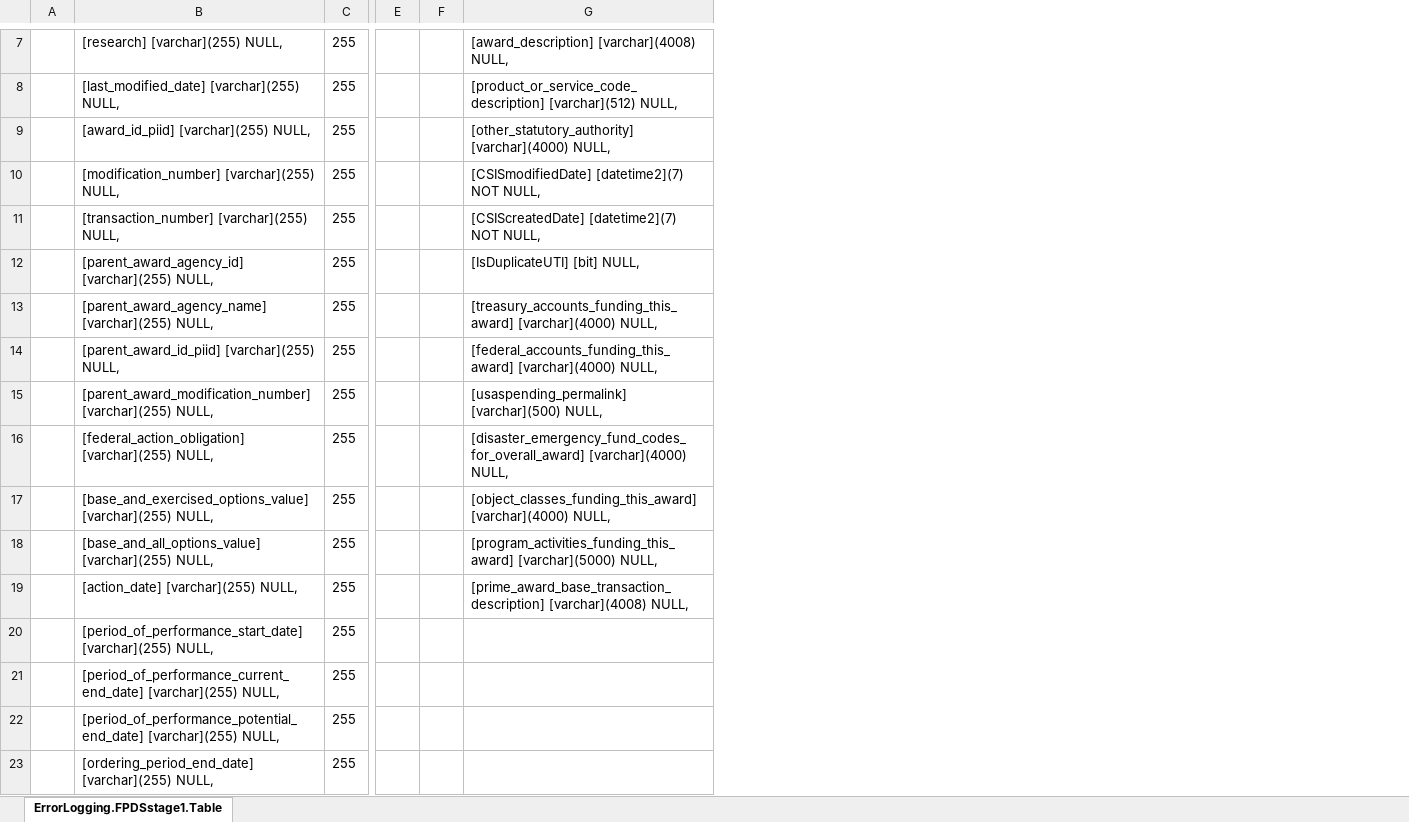
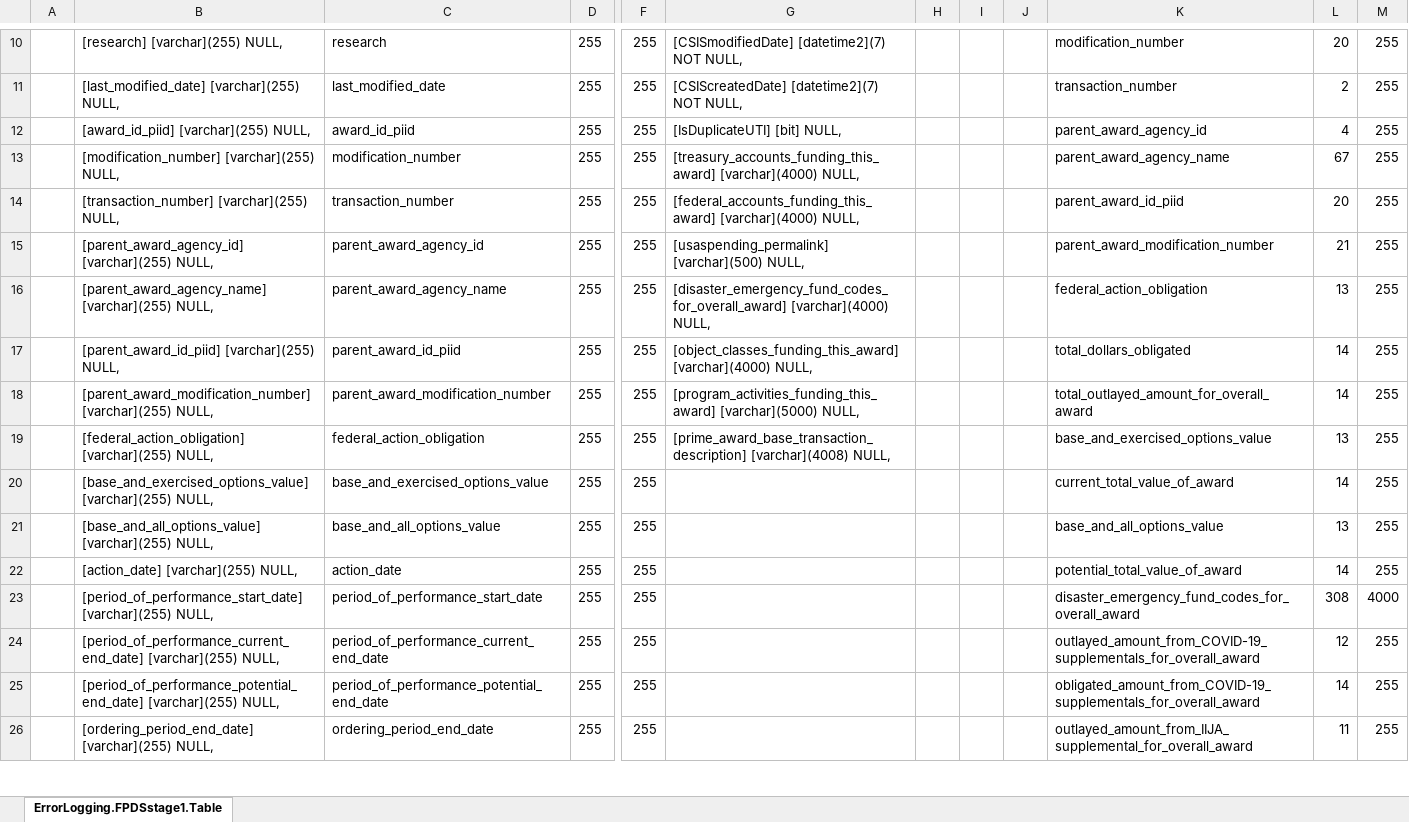
Before and after one commit to CSISdefense/Lookup-Tables, an Excel workbook: ImportAids/FPDSstage1updateTool.xlsx, sheet ErrorLogging.FPDSstage1.Table, drawn as a sheet; only a part is shown, gaps mark what is left out; values as stored, in another font and other column widths than the file's, no borders; removed rows and columns are numbered as before the commit, all else as after; the diff covers the shown part only; the diff names each change by its address in the sheet, - before the commit and + after, or states it on an @@ line.

Commit message:
Update tool.

```diff
--- a/ImportAids/FPDSstage1updateTool.xlsx (sheet ErrorLogging.FPDSstage1.Table)
+++ b/ImportAids/FPDSstage1updateTool.xlsx (sheet ErrorLogging.FPDSstage1.Table)
+column C, rows 10-26: research | last_modified_date | award_id_piid | modification_number | transaction_number | parent_award_agency_id | parent_award_agency_name | parent_award_id_piid | parent_award_modification_number | federal_action_obligation | base_and_exercised_options_value | base_and_all_options_value | action_date | period_of_performance_start_date | period_of_performance_current_end_date | period_of_performance_potential_end_date | ordering_period_end_date
-column E, empty
-column F, empty
+column F, rows 10-26: all 255
+column H, empty
+column I, empty
+column J, empty
+column K, rows 10-26: modification_number | transaction_number | parent_award_agency_id | parent_award_agency_name | parent_award_id_piid | parent_award_modification_number | federal_action_obligation | total_dollars_obligated | total_outlayed_amount_for_overall_award | base_and_exercised_options_value | current_total_value_of_award | base_and_all_options_value | potential_total_value_of_award | disaster_emergency_fund_codes_for_overall_award | outlayed_amount_from_COVID-19_supplementals_for_overall_award | obligated_amount_from_COVID-19_supplementals_for_overall_award | outlayed_amount_from_IIJA_supplemental_for_overall_award
+column L, rows 10-26: 20 | 2 | 4 | 67 | 20 | 21 | 13 | 14 | 14 | 13 | 14 | 13 | 14 | 308 | 12 | 14 | 11
+column M, rows 10-26: 255 | 255 | 255 | 255 | 255 | 255 | 255 | 255 | 255 | 255 | 255 | 255 | 255 | 4000 | 255 | 255 | 255
-G10: [award_description] [varchar](4008) NULL,
+G10: [CSISmodifiedDate] [datetime2](7) NOT NULL,
-G11: [product_or_service_code_description] [varchar](512) NULL,
+G11: [CSIScreatedDate] [datetime2](7) NOT NULL,
-G12: [other_statutory_authority] [varchar](4000) NULL,
+G12: [IsDuplicateUTI] [bit] NULL,
-G13: [CSISmodifiedDate] [datetime2](7) NOT NULL,
+G13: [treasury_accounts_funding_this_award] [varchar](4000) NULL,
-G14: [CSIScreatedDate] [datetime2](7) NOT NULL,
+G14: [federal_accounts_funding_this_award] [varchar](4000) NULL,
-G15: [IsDuplicateUTI] [bit] NULL,
+G15: [usaspending_permalink] [varchar](500) NULL,
-G16: [treasury_accounts_funding_this_award] [varchar](4000) NULL,
+G16: [disaster_emergency_fund_codes_for_overall_award] [varchar](4000) NULL,
-G17: [federal_accounts_funding_this_award] [varchar](4000) NULL,
+G17: [object_classes_funding_this_award] [varchar](4000) NULL,
-G18: [usaspending_permalink] [varchar](500) NULL,
+G18: [program_activities_funding_this_award] [varchar](5000) NULL,
-G19: [disaster_emergency_fund_codes_for_overall_award] [varchar](4000) NULL,
+G19: [prime_award_base_transaction_description] [varchar](4008) NULL,
-G20: [object_classes_funding_this_award] [varchar](4000) NULL,
+G20: (empty)
-G21: [program_activities_funding_this_award] [varchar](5000) NULL,
+G21: (empty)
-G22: [prime_award_base_transaction_description] [varchar](4008) NULL,
+G22: (empty)
```
Also changed, not shown: 24 added rows, 6 removed rows, 2 moved rows, 24 edited cells and cell formats elsewhere in this sheet, formulas that keep their value.
